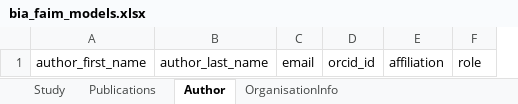
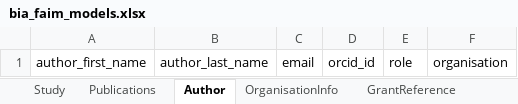
Before and after one commit to BioImage-Archive/bia-mifa-models, an Excel workbook: project/excel/bia_faim_models.xlsx, sheet Author, drawn as a sheet; values as stored, in another font and other column widths than the file's, no borders; removed rows and columns are numbered as before the commit, all else as after; the diff names each change by its address in the sheet, - before the commit and + after, or states it on an @@ line.

```diff
--- a/project/excel/bia_faim_models.xlsx (sheet Author)
+++ b/project/excel/bia_faim_models.xlsx (sheet Author)
-column E, row 1: affiliation
+column F, row 1: organisation
```
Also changed, not shown: sheet Annotations, sheet Study, sheet FileLevelMetadata, sheet OrganisationInfo, other sheet tabs, 11 other files.
